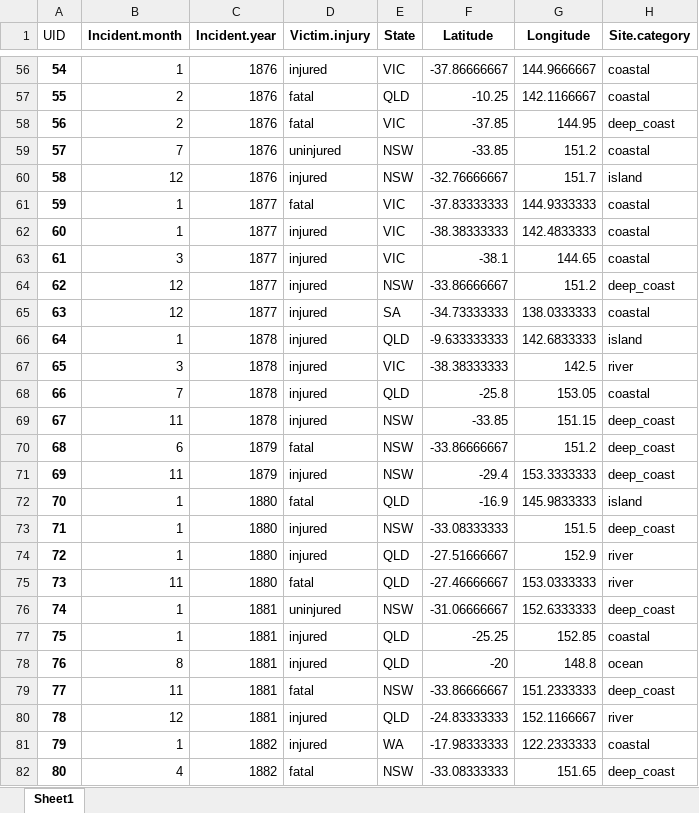
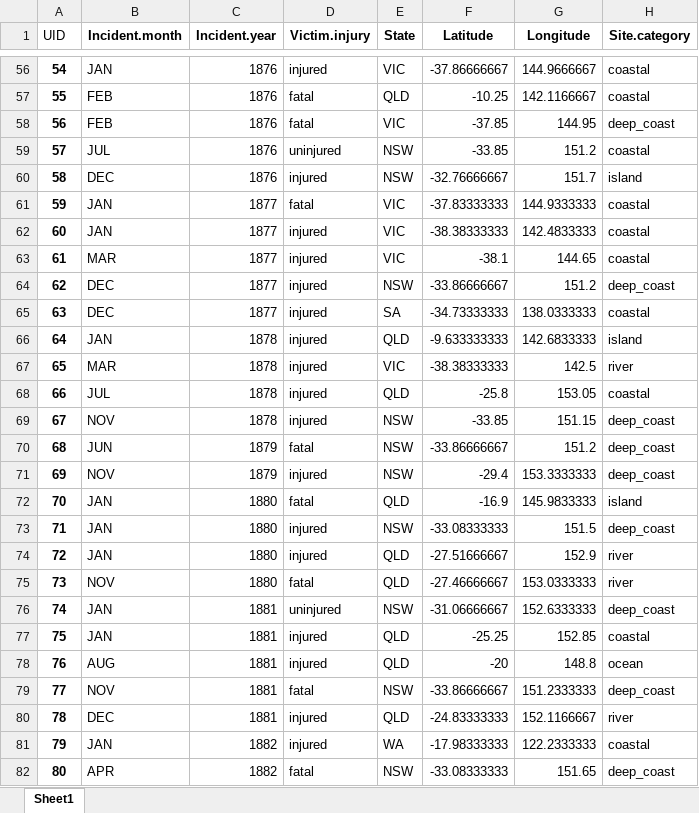
Before and after one commit to Wouhoo/Visualization-Project, an Excel workbook: sharks_clean.xlsx, sheet Sheet1, drawn as a sheet; only a part is shown, gaps mark what is left out; values as stored, in another font and other column widths than the file's, no borders; the diff covers the shown part only; the diff names each change by its address in the sheet, - before the commit and + after, or states it on an @@ line.

Commit message:
Improved sorting
- Month now contains values 'JAN', 'FEB', etc. (this was the easiest way I could think of to get rid of the gradient colormap).
- Bars in the barplot and PCP and legend items in the map are now sorted according to a custom sorting defined in data_cleaning. This is mostly alphabetical, except if some other ordering is sensible (like for months or for injury). The categories Other and Unknown are always placed last.

```diff
--- a/sharks_clean.xlsx (sheet Sheet1)
+++ b/sharks_clean.xlsx (sheet Sheet1)
-B56 (Incident.month): 1
+B56 (Incident.month): JAN
-B57:B58 (Incident.month): 2
+B57:B58 (Incident.month): FEB
-B59 (Incident.month): 7
+B59 (Incident.month): JUL
-B60 (Incident.month): 12
+B60 (Incident.month): DEC
-B61:B62 (Incident.month): 1
+B61:B62 (Incident.month): JAN
-B63 (Incident.month): 3
+B63 (Incident.month): MAR
-B64:B65 (Incident.month): 12
+B64:B65 (Incident.month): DEC
-B66 (Incident.month): 1
+B66 (Incident.month): JAN
-B67 (Incident.month): 3
+B67 (Incident.month): MAR
-B68 (Incident.month): 7
+B68 (Incident.month): JUL
-B69 (Incident.month): 11
+B69 (Incident.month): NOV
-B70 (Incident.month): 6
+B70 (Incident.month): JUN
-B71 (Incident.month): 11
+B71 (Incident.month): NOV
-B72:B74 (Incident.month): 1
+B72:B74 (Incident.month): JAN
-B75 (Incident.month): 11
+B75 (Incident.month): NOV
-B76:B77 (Incident.month): 1
+B76:B77 (Incident.month): JAN
-B78 (Incident.month): 8
+B78 (Incident.month): AUG
-B79 (Incident.month): 11
+B79 (Incident.month): NOV
-B80 (Incident.month): 12
+B80 (Incident.month): DEC
-B81 (Incident.month): 1
+B81 (Incident.month): JAN
-B82 (Incident.month): 4
+B82 (Incident.month): APR
```
Also changed, not shown: 1295 edited cells elsewhere in this sheet, 4 other files.
